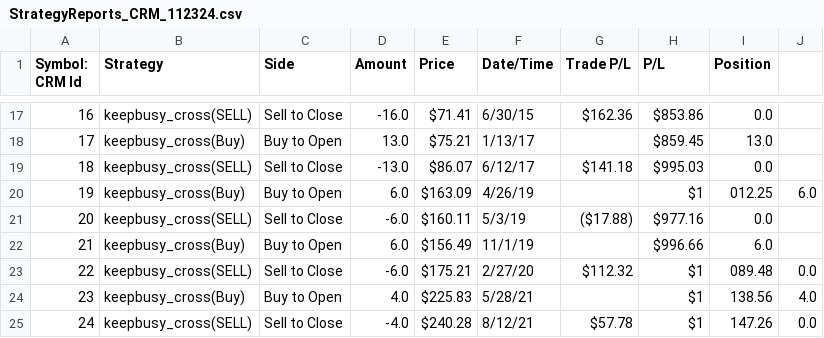
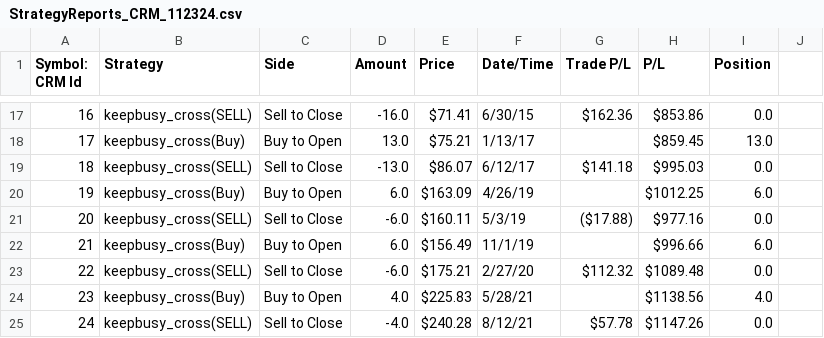
Before and after one commit to coolfrancy/Trading-Strategy-Visualization-Tool-ThinkOrSwim, a CSV file: TosChart/cleaned_data/StrategyReports_CRM_112324.csv, drawn as a sheet; only a part is shown, gaps mark what is left out.

```diff
--- a/TosChart/cleaned_data/StrategyReports_CRM_112324.csv
+++ b/TosChart/cleaned_data/StrategyReports_CRM_112324.csv
@@ -19,7 +19,7 @@ Symbol: CRM Id,Strategy,Side,Amount,Price,Date/Time,Trade P/L,P/L,Position,
 18,keepbusy_cross(SELL),Sell to Close,-13.0,$86.07,6/12/17,$141.18,$995.03,0.0,
-19,keepbusy_cross(Buy),Buy to Open,6.0,$163.09,4/26/19,,$1,012.25,6.0,
+19,keepbusy_cross(Buy),Buy to Open,6.0,$163.09,4/26/19,,$1012.25,6.0,
 20,keepbusy_cross(SELL),Sell to Close,-6.0,$160.11,5/3/19,($17.88),$977.16,0.0,
 21,keepbusy_cross(Buy),Buy to Open,6.0,$156.49,11/1/19,,$996.66,6.0,
-22,keepbusy_cross(SELL),Sell to Close,-6.0,$175.21,2/27/20,$112.32,$1,089.48,0.0,
-23,keepbusy_cross(Buy),Buy to Open,4.0,$225.83,5/28/21,,$1,138.56,4.0,
-24,keepbusy_cross(SELL),Sell to Close,-4.0,$240.28,8/12/21,$57.78,$1,147.26,0.0,
+22,keepbusy_cross(SELL),Sell to Close,-6.0,$175.21,2/27/20,$112.32,$1089.48,0.0,
+23,keepbusy_cross(Buy),Buy to Open,4.0,$225.83,5/28/21,,$1138.56,4.0,
+24,keepbusy_cross(SELL),Sell to Close,-4.0,$240.28,8/12/21,$57.78,$1147.26,0.0,
```
Also changed, not shown: TosChart/cleaned_data/StrategyReports_AMG_12424.csv, TosChart/cleaned_data/StrategyReports_CRM_12424.csv, 43 other files.
